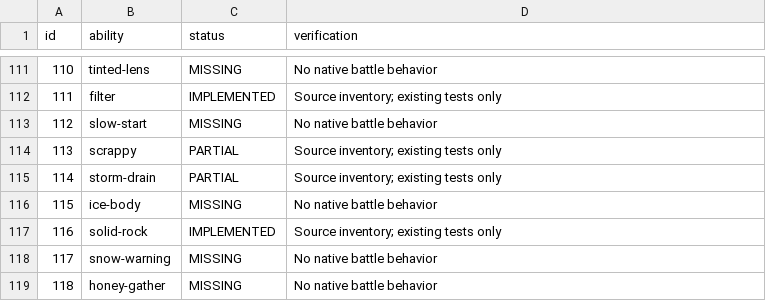
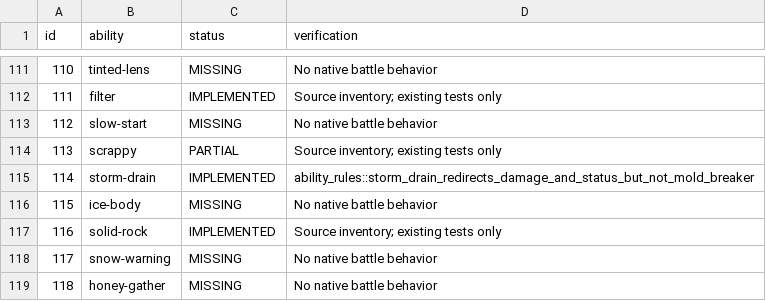
Before and after one commit to fourlastor/wilds-battle-engine, a CSV file: reports/ability-coverage.csv, drawn as a sheet; only a part is shown, gaps mark what is left out.

Commit message:
Complete Storm Drain redirection and status absorption

```diff
--- a/reports/ability-coverage.csv
+++ b/reports/ability-coverage.csv
@@ -114,3 +114,3 @@ id,ability,status,verification
 113,scrappy,PARTIAL,Source inventory; existing tests only
-114,storm-drain,PARTIAL,Source inventory; existing tests only
+114,storm-drain,IMPLEMENTED,ability_rules::storm_drain_redirects_damage_and_status_but_not_mold_breaker
 115,ice-body,MISSING,No native battle behavior
```
Also changed, not shown: 3 other files.
